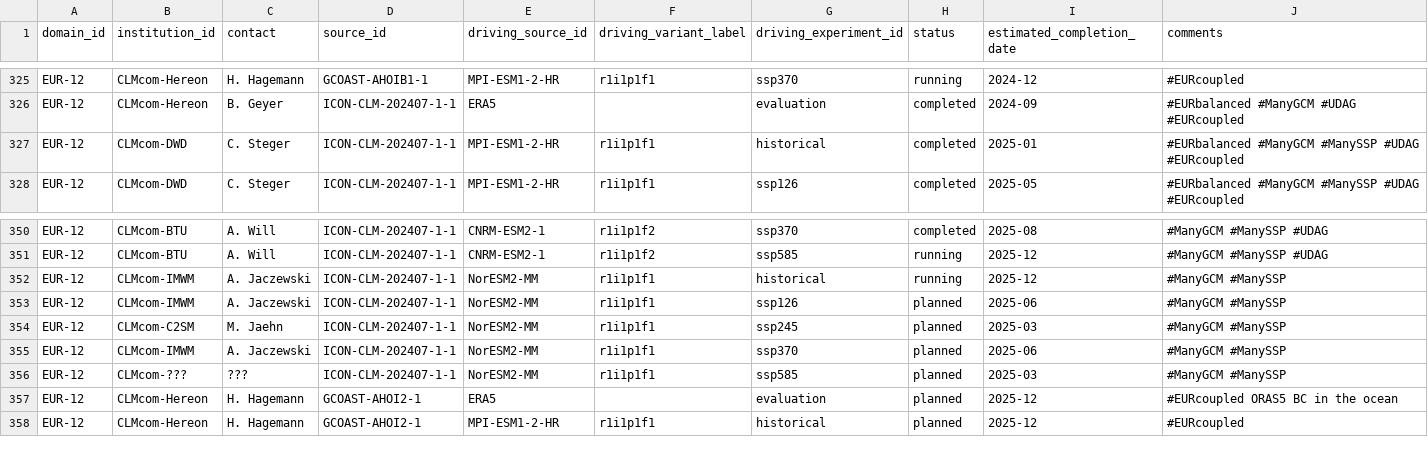
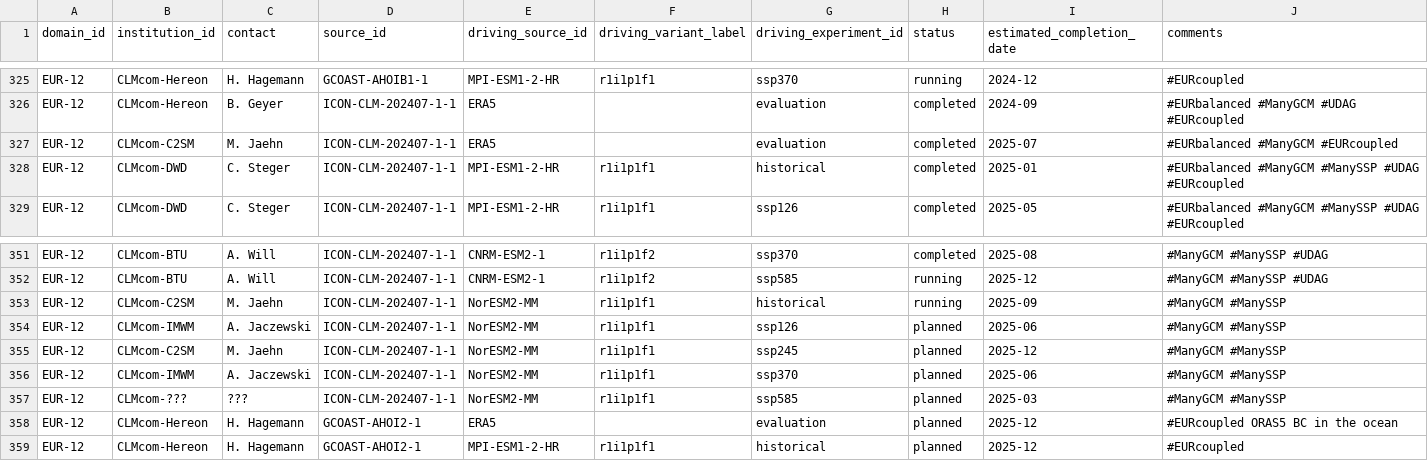
Before and after one commit to WCRP-CORDEX/simulation-status, a CSV file: CMIP6_downscaling_plans.csv, drawn as a sheet; only a part is shown, gaps mark what is left out.

Commit message:
Update simulations done by C2SM

```diff
--- a/CMIP6_downscaling_plans.csv
+++ b/CMIP6_downscaling_plans.csv
@@ -326,2 +326,3 @@ EUR-12,CLMcom-Hereon,H. Hagemann,GCOAST-AHOIB1-1,MPI-ESM1-2-HR,r1i1p1f1,ssp370,r
 EUR-12,CLMcom-Hereon,B. Geyer,ICON-CLM-202407-1-1,ERA5,,evaluation,completed,2024-09,#EURbalanced #ManyGCM #UDAG #EURcoupled
+EUR-12,CLMcom-C2SM,M. Jaehn,ICON-CLM-202407-1-1,ERA5,,evaluation,completed,2025-07,#EURbalanced #ManyGCM #EURcoupled
 EUR-12,CLMcom-DWD,C. Steger,ICON-CLM-202407-1-1,MPI-ESM1-2-HR,r1i1p1f1,historical,completed,2025-01,#EURbalanced #ManyGCM #ManySSP #UDAG #EURcoupled
@@ -351,5 +352,5 @@ EUR-12,CLMcom-BTU,A. Will,ICON-CLM-202407-1-1,CNRM-ESM2-1,r1i1p1f2,ssp370,comple
 EUR-12,CLMcom-BTU,A. Will,ICON-CLM-202407-1-1,CNRM-ESM2-1,r1i1p1f2,ssp585,running,2025-12,#ManyGCM #ManySSP #UDAG
-EUR-12,CLMcom-IMWM,A. Jaczewski,ICON-CLM-202407-1-1,NorESM2-MM,r1i1p1f1,historical,running,2025-12,#ManyGCM #ManySSP
+EUR-12,CLMcom-C2SM,M. Jaehn,ICON-CLM-202407-1-1,NorESM2-MM,r1i1p1f1,historical,running,2025-09,#ManyGCM #ManySSP
 EUR-12,CLMcom-IMWM,A. Jaczewski,ICON-CLM-202407-1-1,NorESM2-MM,r1i1p1f1,ssp126,planned,2025-06,#ManyGCM #ManySSP
-EUR-12,CLMcom-C2SM,M. Jaehn,ICON-CLM-202407-1-1,NorESM2-MM,r1i1p1f1,ssp245,planned,2025-03,#ManyGCM #ManySSP
+EUR-12,CLMcom-C2SM,M. Jaehn,ICON-CLM-202407-1-1,NorESM2-MM,r1i1p1f1,ssp245,planned,2025-12,#ManyGCM #ManySSP
 EUR-12,CLMcom-IMWM,A. Jaczewski,ICON-CLM-202407-1-1,NorESM2-MM,r1i1p1f1,ssp370,planned,2025-06,#ManyGCM #ManySSP
```
